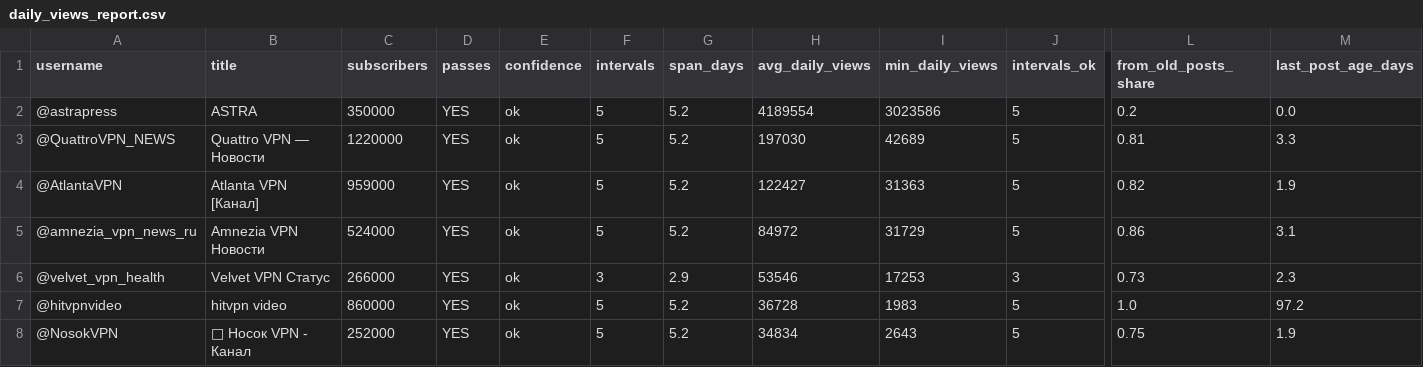
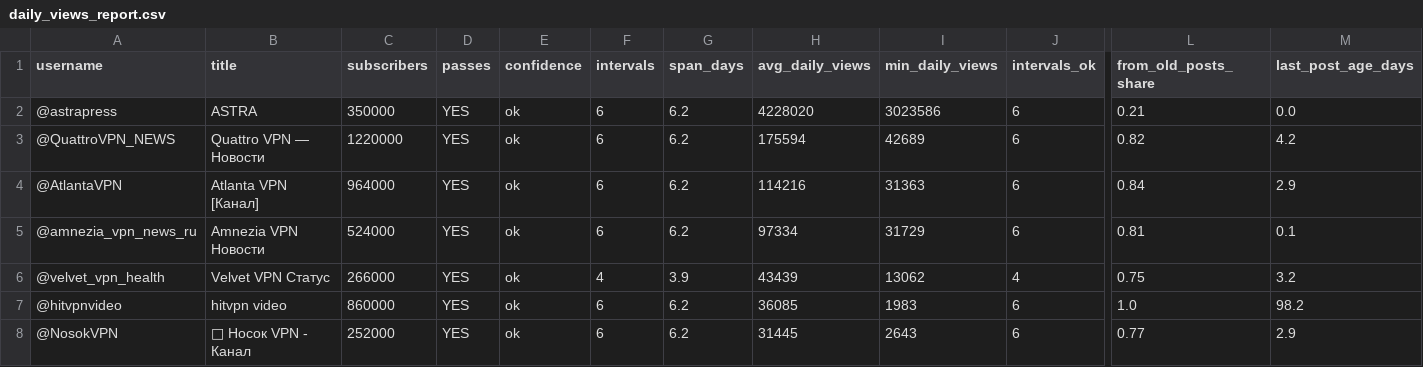
Before and after one commit to ghasan00000000-eng/data-snapshots, a CSV file: daily_views_report.csv, drawn as a sheet; only a part is shown, gaps mark what is left out; the diff covers the shown part only; the diff names each change by its address in the sheet, - before the commit and + after, or states it on an @@ line.

```diff
--- a/daily_views_report.csv
+++ b/daily_views_report.csv
-F2:F5 (intervals): 5
+F2:F5 (intervals): 6
-G2:G5 (span_days): 5.2
+G2:G5 (span_days): 6.2
-H2 (avg_daily_views): 4189554
+H2 (avg_daily_views): 4228020
-J2:J5 (intervals_ok): 5
+J2:J5 (intervals_ok): 6
-L2 (from_old_posts_share): 0.2
+L2 (from_old_posts_share): 0.21
-H3 (avg_daily_views): 197030
+H3 (avg_daily_views): 175594
-L3 (from_old_posts_share): 0.81
+L3 (from_old_posts_share): 0.82
-M3 (last_post_age_days): 3.3
+M3 (last_post_age_days): 4.2
-C4 (subscribers): 959000
+C4 (subscribers): 964000
-H4 (avg_daily_views): 122427
+H4 (avg_daily_views): 114216
-L4 (from_old_posts_share): 0.82
+L4 (from_old_posts_share): 0.84
-M4 (last_post_age_days): 1.9
+M4 (last_post_age_days): 2.9
-H5 (avg_daily_views): 84972
+H5 (avg_daily_views): 97334
-L5 (from_old_posts_share): 0.86
+L5 (from_old_posts_share): 0.81
-M5 (last_post_age_days): 3.1
+M5 (last_post_age_days): 0.1
-F6 (intervals): 3
+F6 (intervals): 4
-G6 (span_days): 2.9
+G6 (span_days): 3.9
-H6 (avg_daily_views): 53546
+H6 (avg_daily_views): 43439
-I6 (min_daily_views): 17253
+I6 (min_daily_views): 13062
-J6 (intervals_ok): 3
+J6 (intervals_ok): 4
-L6 (from_old_posts_share): 0.73
+L6 (from_old_posts_share): 0.75
-M6 (last_post_age_days): 2.3
+M6 (last_post_age_days): 3.2
-F7:F8 (intervals): 5
+F7:F8 (intervals): 6
-G7:G8 (span_days): 5.2
+G7:G8 (span_days): 6.2
-H7 (avg_daily_views): 36728
+H7 (avg_daily_views): 36085
-J7:J8 (intervals_ok): 5
+J7:J8 (intervals_ok): 6
-M7 (last_post_age_days): 97.2
+M7 (last_post_age_days): 98.2
-H8 (avg_daily_views): 34834
+H8 (avg_daily_views): 31445
-L8 (from_old_posts_share): 0.75
+L8 (from_old_posts_share): 0.77
-M8 (last_post_age_days): 1.9
+M8 (last_post_age_days): 2.9
```
Also changed, not shown: 21 edited cells elsewhere in this file, 1 other file.
